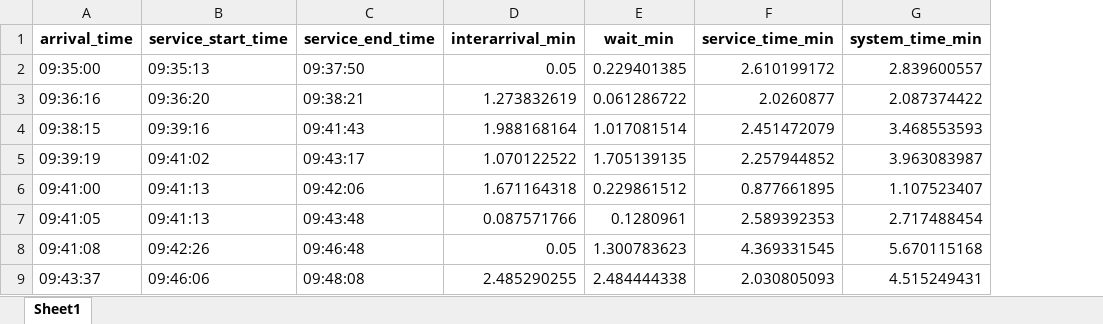
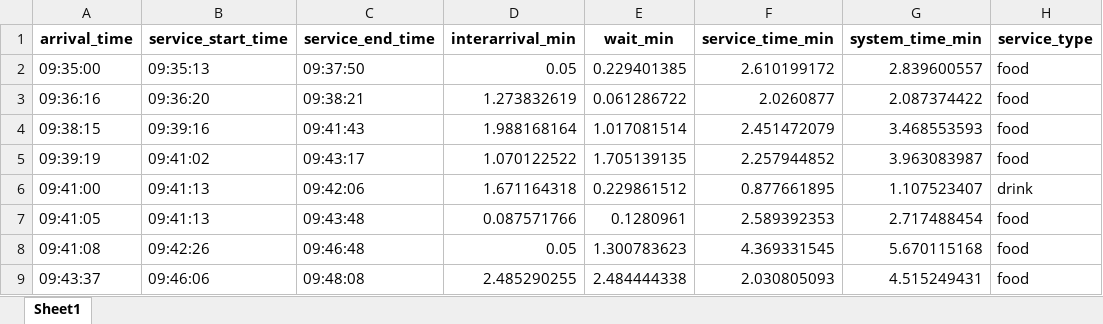
Before and after one commit to enestanrikuluu/caffee-simulation, an Excel workbook: simulation_data/monday_morning.xlsx, sheet Sheet1, drawn as a sheet; only a part is shown; values as stored, in another font and other column widths than the file's, no borders; the diff names each change by its address in the sheet, - before the commit and + after, or states it on an @@ line.

```diff
--- a/simulation_data/monday_morning.xlsx (sheet Sheet1)
+++ b/simulation_data/monday_morning.xlsx (sheet Sheet1)
+column H (service_type), rows 2-9: food | food | food | food | drink | food | food | food
```
Also changed, not shown: simulation_data/monday_afternoon.xlsx, simulation_data/monday_evening.xlsx, 57 other files.
